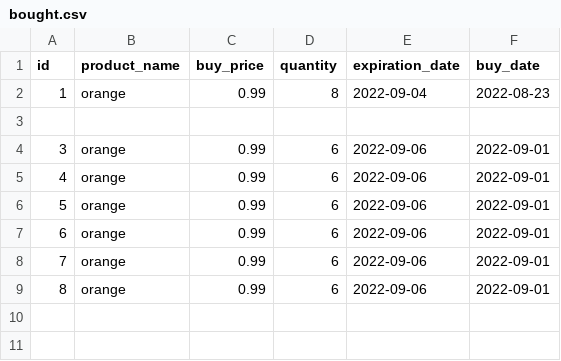
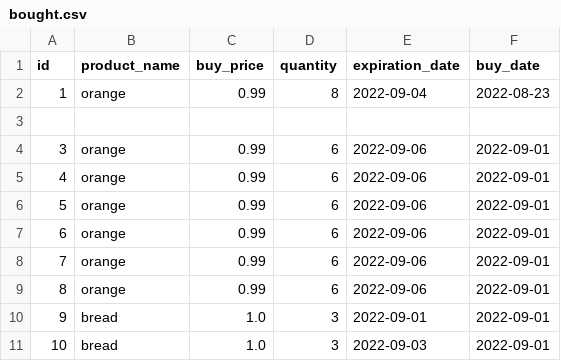
Before and after one commit to StephanieHeesen/superpy, a CSV file: bought.csv, drawn as a sheet.

```diff
--- a/bought.csv
+++ b/bought.csv
@@ -9 +9,3 @@ id,product_name,buy_price,quantity,expiration_date,buy_date
 8,orange,0.99,6,2022-09-06,2022-09-01
+9,bread,1.0,3,2022-09-01,2022-09-01
+10,bread,1.0,3,2022-09-03,2022-09-01
```
Also changed, not shown: 4 other files.
